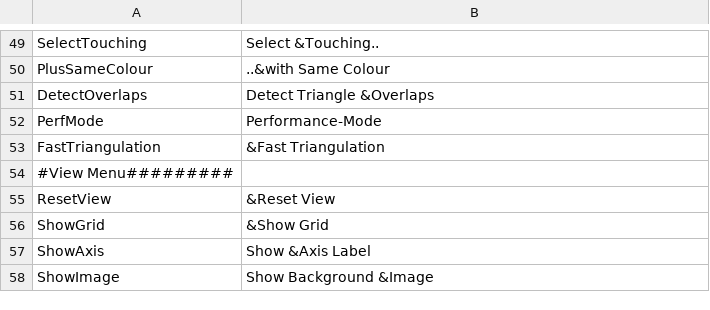
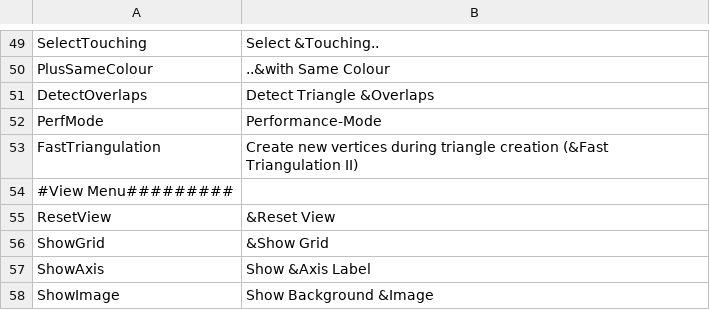
Before and after one commit to nilsschmidt1337/ldpatterncreator, a CSV file: LDPatternCreator/ReleaseFiles/lang/lang_en_GB.csv, drawn as a sheet; only a part is shown, gaps mark what is left out; the diff names each change by its address in the sheet, - before the commit and + after, or states it on an @@ line.

```diff
--- a/LDPatternCreator/ReleaseFiles/lang/lang_en_GB.csv
+++ b/LDPatternCreator/ReleaseFiles/lang/lang_en_GB.csv
-B53: &Fast Triangulation
+B53: Create new vertices during triangle creation (&Fast Triangulation II)
```
Also changed, not shown: LDPatternCreator/ReleaseFiles/lang/lang_de_DE.csv, LDPatternCreator/ReleaseFiles/lang/lang_fr_FR.csv, 5 other files.
